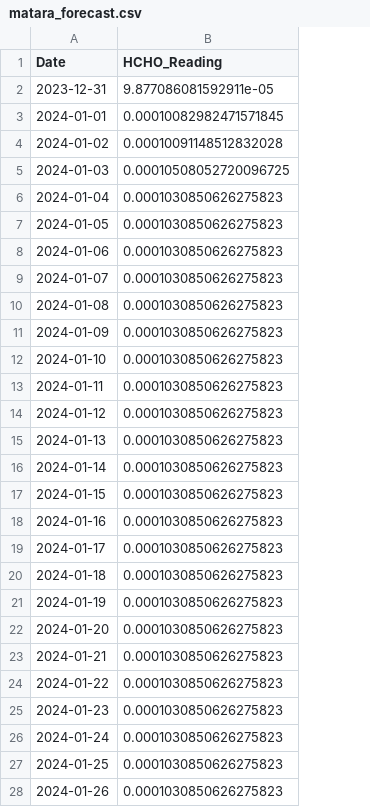
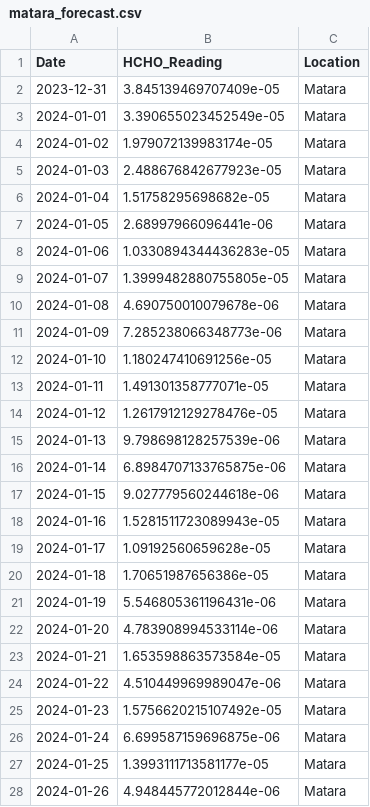
Before and after one commit to arkhash0309/Smog-Sentry, a CSV file: Final_Predictions/matara_forecast.csv, drawn as a sheet; only a part is shown; the diff covers the shown part only; the diff names each change by its address in the sheet, - before the commit and + after, or states it on an @@ line.

```diff
--- a/Final_Predictions/matara_forecast.csv
+++ b/Final_Predictions/matara_forecast.csv
+column C (Location), rows 2-28: all Matara
-B2 (HCHO_Reading): 9.877086081592911e-05
+B2 (HCHO_Reading): 3.845139469707409e-05
-B3 (HCHO_Reading): 0.00010082982471571845
+B3 (HCHO_Reading): 3.390655023452549e-05
-B4 (HCHO_Reading): 0.00010091148512832028
+B4 (HCHO_Reading): 1.979072139983174e-05
-B5 (HCHO_Reading): 0.00010508052720096725
+B5 (HCHO_Reading): 2.488676842677923e-05
-B6 (HCHO_Reading): 0.0001030850626275823
+B6 (HCHO_Reading): 1.51758295698682e-05
-B7 (HCHO_Reading): 0.0001030850626275823
+B7 (HCHO_Reading): 2.68997966096441e-06
-B8 (HCHO_Reading): 0.0001030850626275823
+B8 (HCHO_Reading): 1.0330894344436283e-05
-B9 (HCHO_Reading): 0.0001030850626275823
+B9 (HCHO_Reading): 1.3999482880755805e-05
-B10 (HCHO_Reading): 0.0001030850626275823
+B10 (HCHO_Reading): 4.690750010079678e-06
-B11 (HCHO_Reading): 0.0001030850626275823
+B11 (HCHO_Reading): 7.285238066348773e-06
-B12 (HCHO_Reading): 0.0001030850626275823
+B12 (HCHO_Reading): 1.180247410691256e-05
-B13 (HCHO_Reading): 0.0001030850626275823
+B13 (HCHO_Reading): 1.491301358777071e-05
-B14 (HCHO_Reading): 0.0001030850626275823
+B14 (HCHO_Reading): 1.2617912129278476e-05
-B15 (HCHO_Reading): 0.0001030850626275823
+B15 (HCHO_Reading): 9.798698128257539e-06
-B16 (HCHO_Reading): 0.0001030850626275823
+B16 (HCHO_Reading): 6.8984707133765875e-06
-B17 (HCHO_Reading): 0.0001030850626275823
+B17 (HCHO_Reading): 9.027779560244618e-06
-B18 (HCHO_Reading): 0.0001030850626275823
+B18 (HCHO_Reading): 1.5281511723089943e-05
-B19 (HCHO_Reading): 0.0001030850626275823
+B19 (HCHO_Reading): 1.09192560659628e-05
-B20 (HCHO_Reading): 0.0001030850626275823
+B20 (HCHO_Reading): 1.70651987656386e-05
-B21 (HCHO_Reading): 0.0001030850626275823
+B21 (HCHO_Reading): 5.546805361196431e-06
-B22 (HCHO_Reading): 0.0001030850626275823
+B22 (HCHO_Reading): 4.783908994533114e-06
-B23 (HCHO_Reading): 0.0001030850626275823
+B23 (HCHO_Reading): 1.653598863573584e-05
-B24 (HCHO_Reading): 0.0001030850626275823
+B24 (HCHO_Reading): 4.510449969989047e-06
-B25 (HCHO_Reading): 0.0001030850626275823
+B25 (HCHO_Reading): 1.5756620215107492e-05
-B26 (HCHO_Reading): 0.0001030850626275823
+B26 (HCHO_Reading): 6.699587159696875e-06
-B27 (HCHO_Reading): 0.0001030850626275823
+B27 (HCHO_Reading): 1.3993111713581177e-05
-B28 (HCHO_Reading): 0.0001030850626275823
+B28 (HCHO_Reading): 4.948445772012844e-06
```
Also changed, not shown: 3 edited cells elsewhere in this file, Final_Predictions/colombo_forecast.csv, Final_Predictions/jaffna_df.csv, 17 other files.
